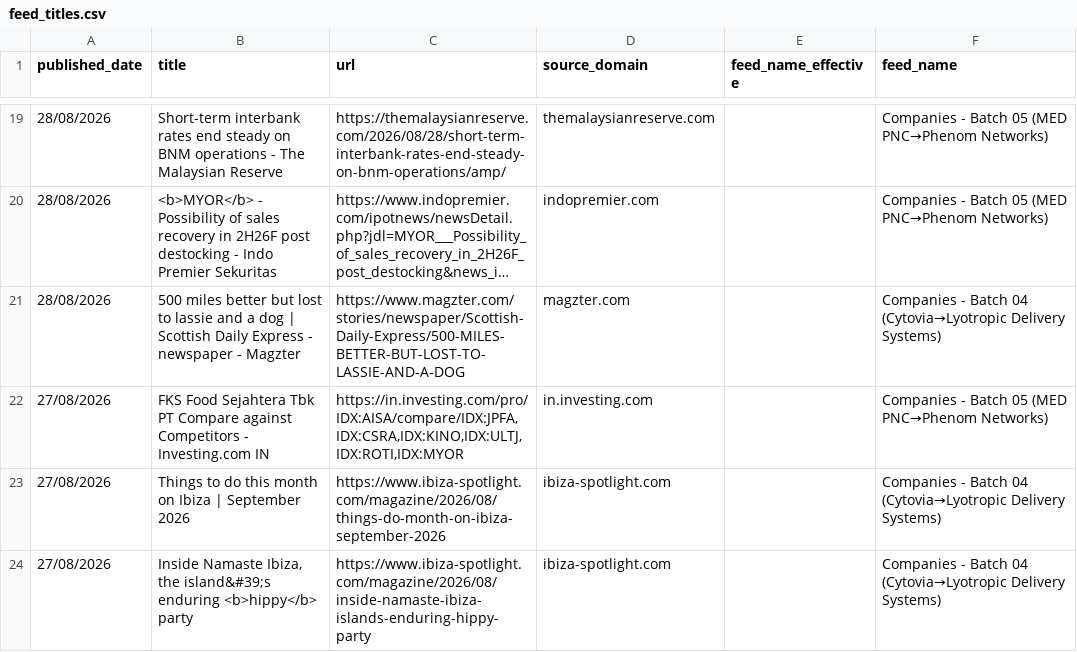
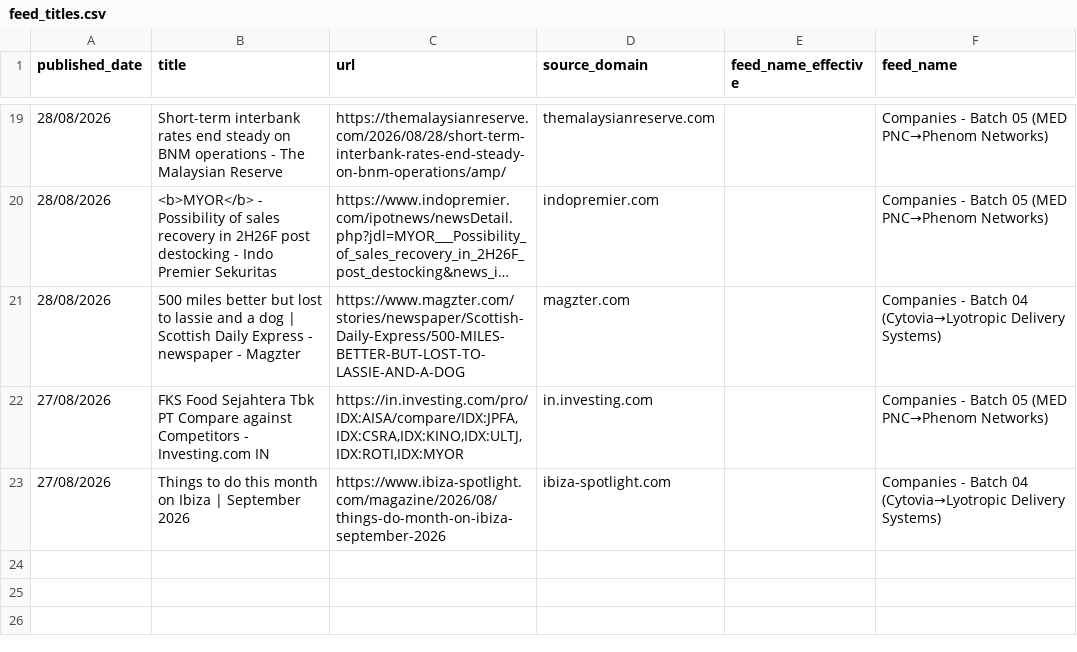
Before and after one commit to elyashivzangen/yissum-science, a CSV file: data_new_updater/feed_titles.csv, drawn as a sheet; only a part is shown, gaps mark what is left out; long unchanged cells end in …; the diff names each change by its address in the sheet, - before the commit and + after, or states it on an @@ line.

```diff
--- a/data_new_updater/feed_titles.csv
+++ b/data_new_updater/feed_titles.csv
-row 24: 27/08/2026 | Inside Namaste Ibiza, the island&#39;s enduring <b>hippy</b> party | https://www.ibiza-spotlight.com/magazine/2026/08/inside-namaste-ibiza-islands-enduring-hippy-party | ibiza-spotlight.com |  | Companies - Batch 04 (Cytovia→Lyotropic Delivery Systems)
```
Also changed, not shown: data_new_updater/feed.csv, data_new_updater/feed_compact.csv, 2 other files.
